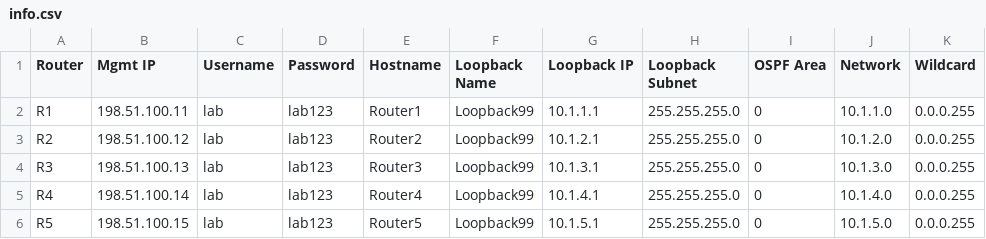
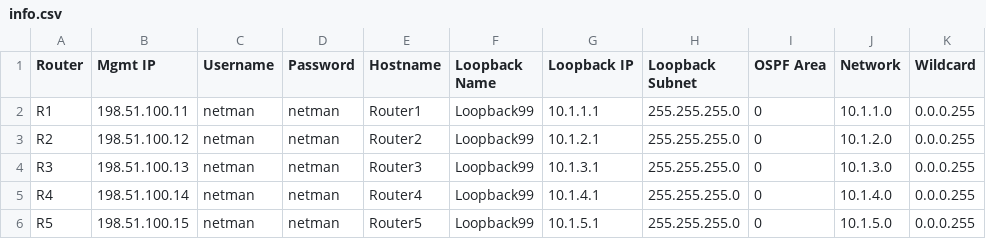
Before and after one commit to sishriva/jenkins, a CSV file: info.csv, drawn as a sheet.

```diff
--- a/info.csv
+++ b/info.csv
@@ -1,6 +1,6 @@
 Router,Mgmt IP,Username,Password,Hostname,Loopback Name,Loopback IP,Loopback Subnet,OSPF Area,Network,Wildcard
-R1,198.51.100.11,lab,lab123,Router1,Loopback99,10.1.1.1,255.255.255.0,0,10.1.1.0,0.0.0.255
-R2,198.51.100.12,lab,lab123,Router2,Loopback99,10.1.2.1,255.255.255.0,0,10.1.2.0,0.0.0.255
-R3,198.51.100.13,lab,lab123,Router3,Loopback99,10.1.3.1,255.255.255.0,0,10.1.3.0,0.0.0.255
-R4,198.51.100.14,lab,lab123,Router4,Loopback99,10.1.4.1,255.255.255.0,0,10.1.4.0,0.0.0.255
-R5,198.51.100.15,lab,lab123,Router5,Loopback99,10.1.5.1,255.255.255.0,0,10.1.5.0,0.0.0.255
+R1,198.51.100.11,netman,netman,Router1,Loopback99,10.1.1.1,255.255.255.0,0,10.1.1.0,0.0.0.255
+R2,198.51.100.12,netman,netman,Router2,Loopback99,10.1.2.1,255.255.255.0,0,10.1.2.0,0.0.0.255
+R3,198.51.100.13,netman,netman,Router3,Loopback99,10.1.3.1,255.255.255.0,0,10.1.3.0,0.0.0.255
+R4,198.51.100.14,netman,netman,Router4,Loopback99,10.1.4.1,255.255.255.0,0,10.1.4.0,0.0.0.255
+R5,198.51.100.15,netman,netman,Router5,Loopback99,10.1.5.1,255.255.255.0,0,10.1.5.0,0.0.0.255
```
Also changed, not shown: 1 other file.
